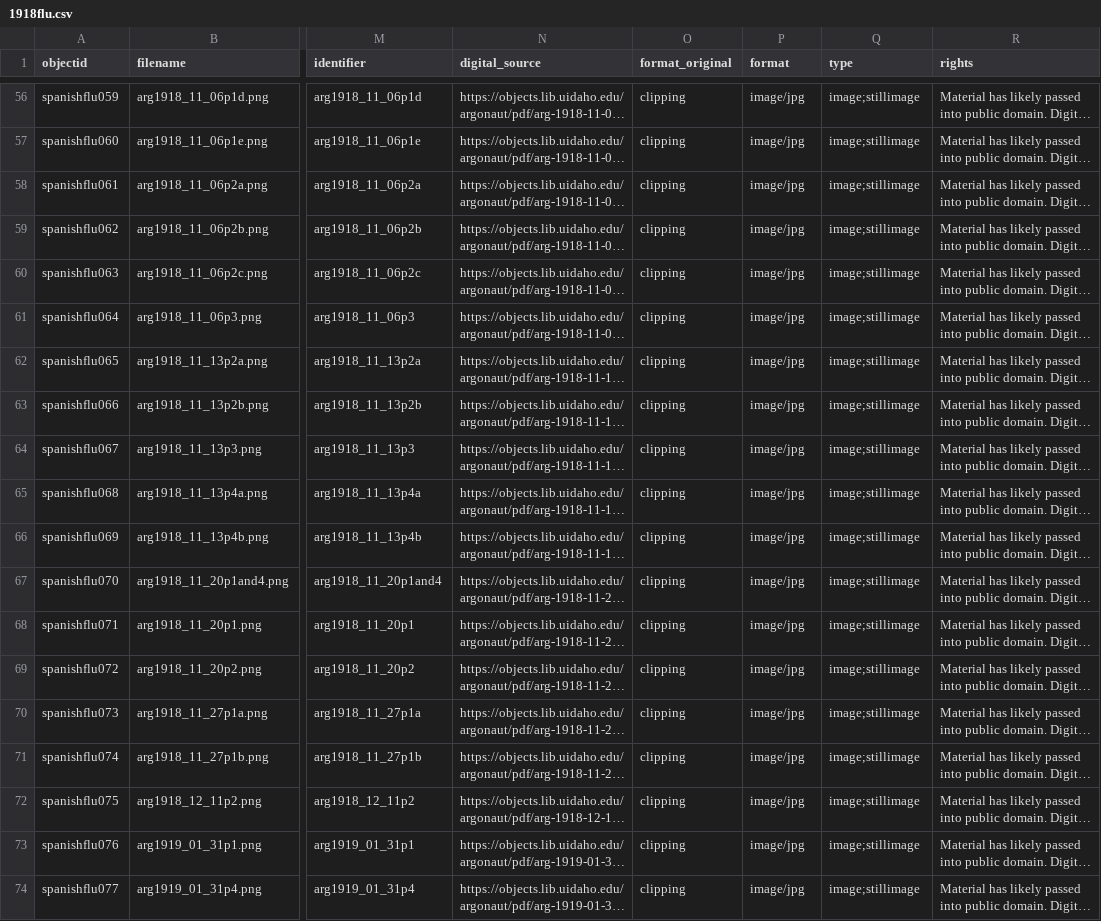
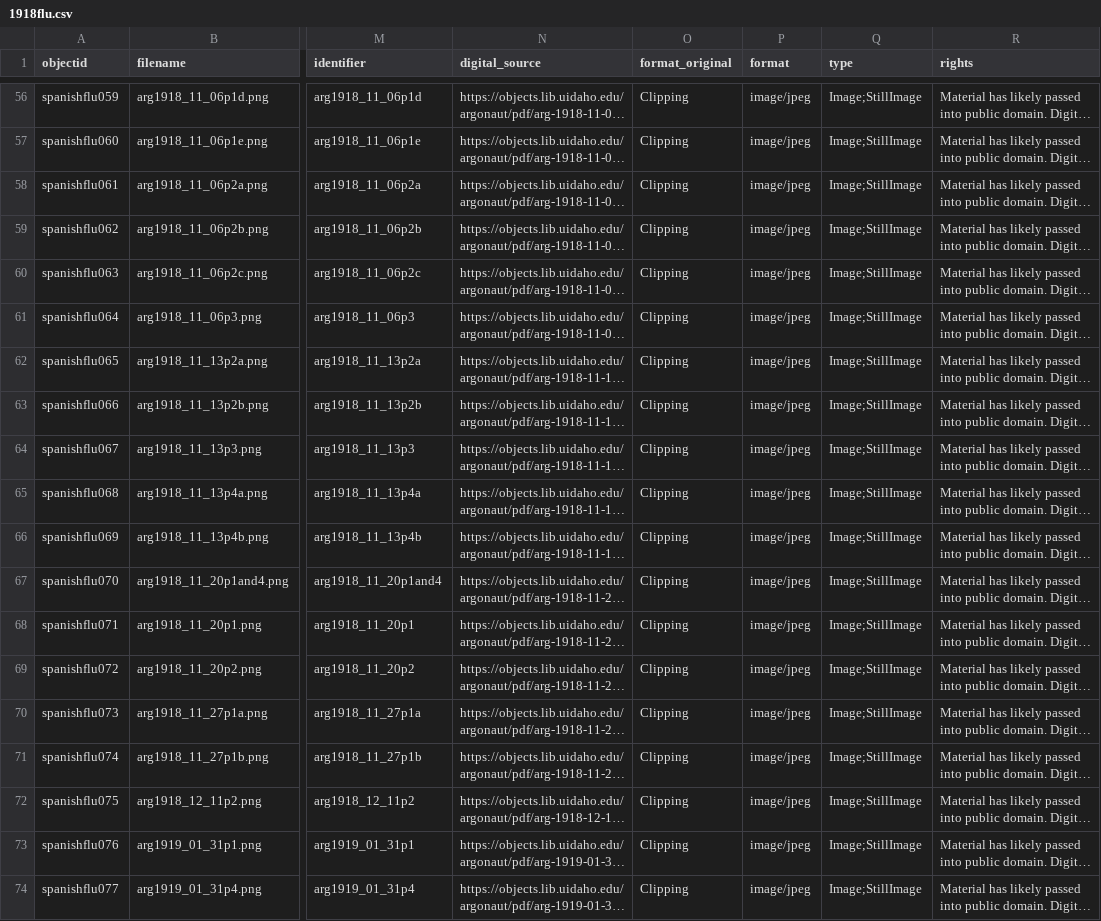
Before and after one commit to uidaholib/base-digital-collections-template, a CSV file: _data/1918flu.csv, drawn as a sheet; only a part is shown, gaps mark what is left out; long unchanged cells end in …; the diff covers the shown part only; the diff names each change by its address in the sheet, - before the commit and + after, or states it on an @@ line.

```diff
--- a/_data/1918flu.csv
+++ b/_data/1918flu.csv
-O56:O74 (format_original): clipping
+O56:O74 (format_original): Clipping
-P56:P74 (format): image/jpg
+P56:P74 (format): image/jpeg
-Q56:Q74 (type): image;stillimage
+Q56:Q74 (type): Image;StillImage
```
Also changed, not shown: 123 edited cells elsewhere in this file.
